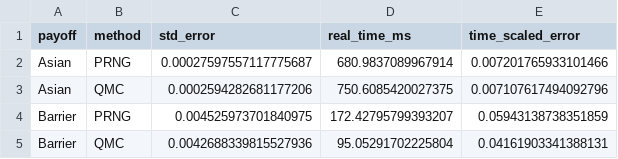
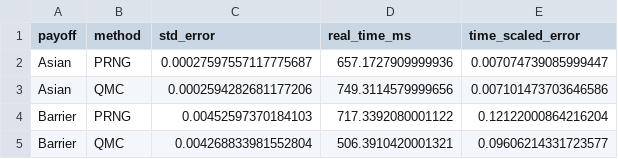
Before and after one commit to MateoBodon/quant-pricer-cpp, a CSV file: docs/artifacts/bench/bench_mc_equal_time.csv, drawn as a sheet.

```diff
--- a/docs/artifacts/bench/bench_mc_equal_time.csv
+++ b/docs/artifacts/bench/bench_mc_equal_time.csv
@@ -1,5 +1,5 @@
 payoff,method,std_error,real_time_ms,time_scaled_error
-Asian,PRNG,0.00027597557117775687,680.9837089967914,0.007201765933101466
-Asian,QMC,0.0002594282681177206,750.6085420027375,0.007107617494092796
-Barrier,PRNG,0.004525973701840975,172.42795799393207,0.05943138738351859
-Barrier,QMC,0.0042688339815527936,95.05291702225804,0.04161903341388131
+Asian,PRNG,0.00027597557117775687,657.1727909999936,0.007074739085999447
+Asian,QMC,0.0002594282681177206,749.3114579999656,0.007101473703646586
+Barrier,PRNG,0.00452597370184103,717.3392080001122,0.12122000864216204
+Barrier,QMC,0.004268833981552804,506.3910420001321,0.09606214331723577
```
Also changed, not shown: docs/artifacts/bench/bench_mc_paths.csv, docs/artifacts/bench/bench_pde_order.csv, 21 other files.
